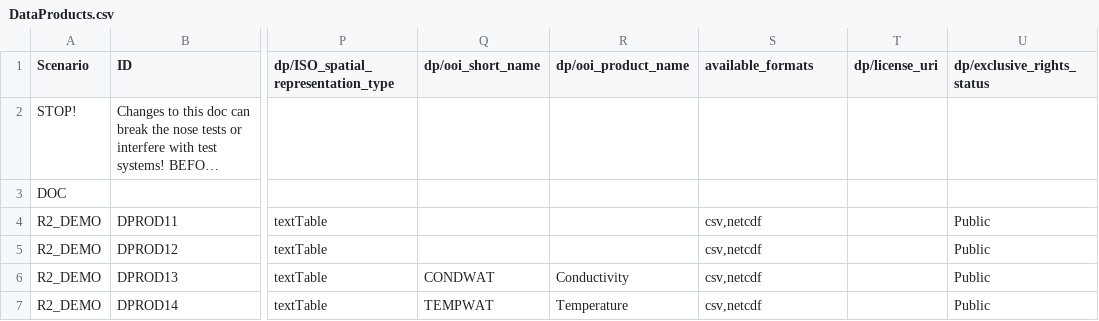
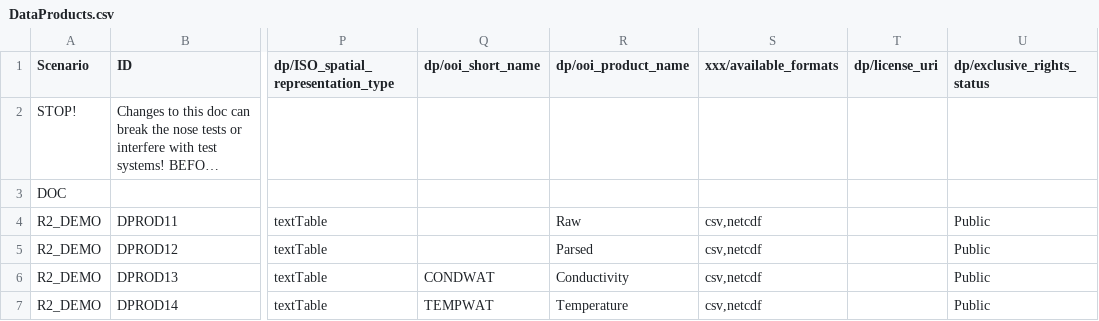
Before and after one commit to lukecampbell/ooi-models, a CSV file: data_product/DataProducts.csv, drawn as a sheet; only a part is shown, gaps mark what is left out; long unchanged cells end in …; the diff names each change by its address in the sheet, - before the commit and + after, or states it on an @@ line.

```diff
--- a/data_product/DataProducts.csv
+++ b/data_product/DataProducts.csv
-S1: available_formats
+S1: xxx/available_formats
-R4 (dp/ooi_product_name): (empty)
+R4 (dp/ooi_product_name): Raw
-R5 (dp/ooi_product_name): (empty)
+R5 (dp/ooi_product_name): Parsed
```
Also changed, not shown: parameter/ParameterDefs.csv, parameter_function/ParameterFunctions.csv, 15 other files.
